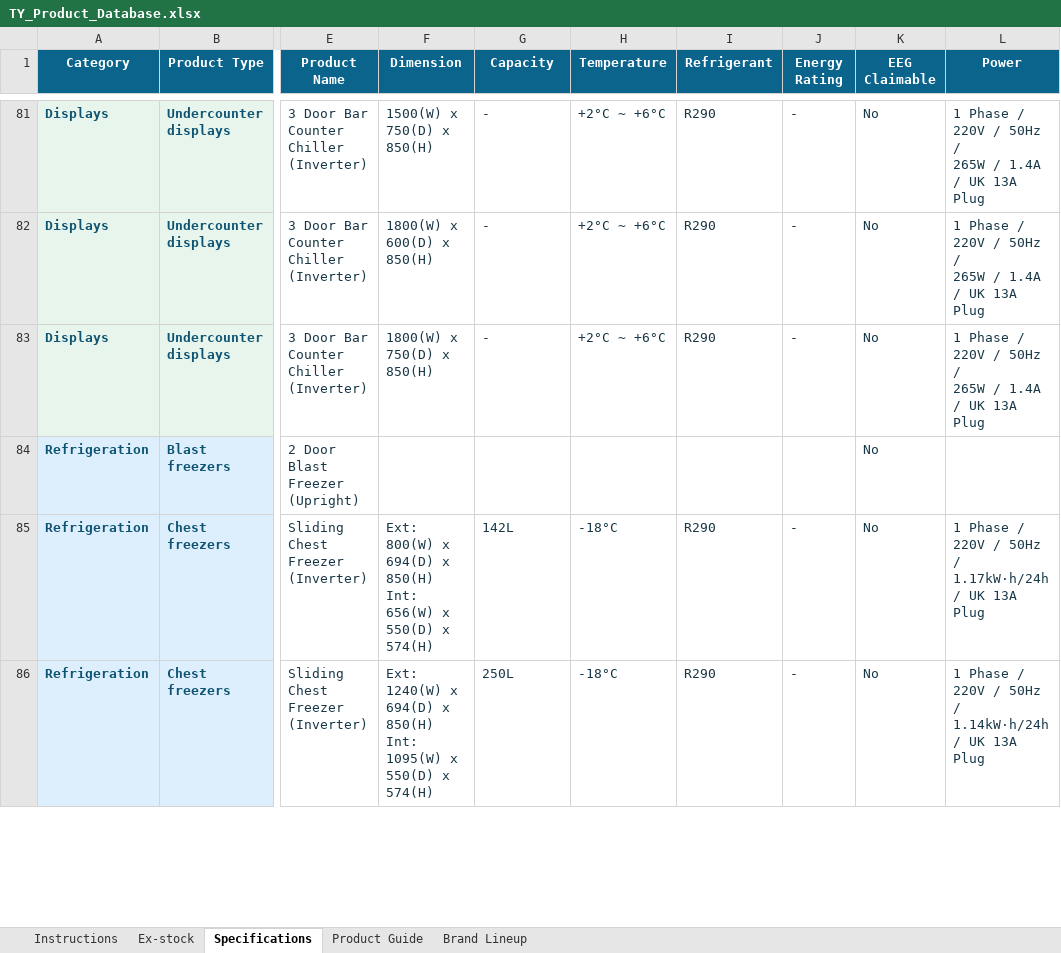
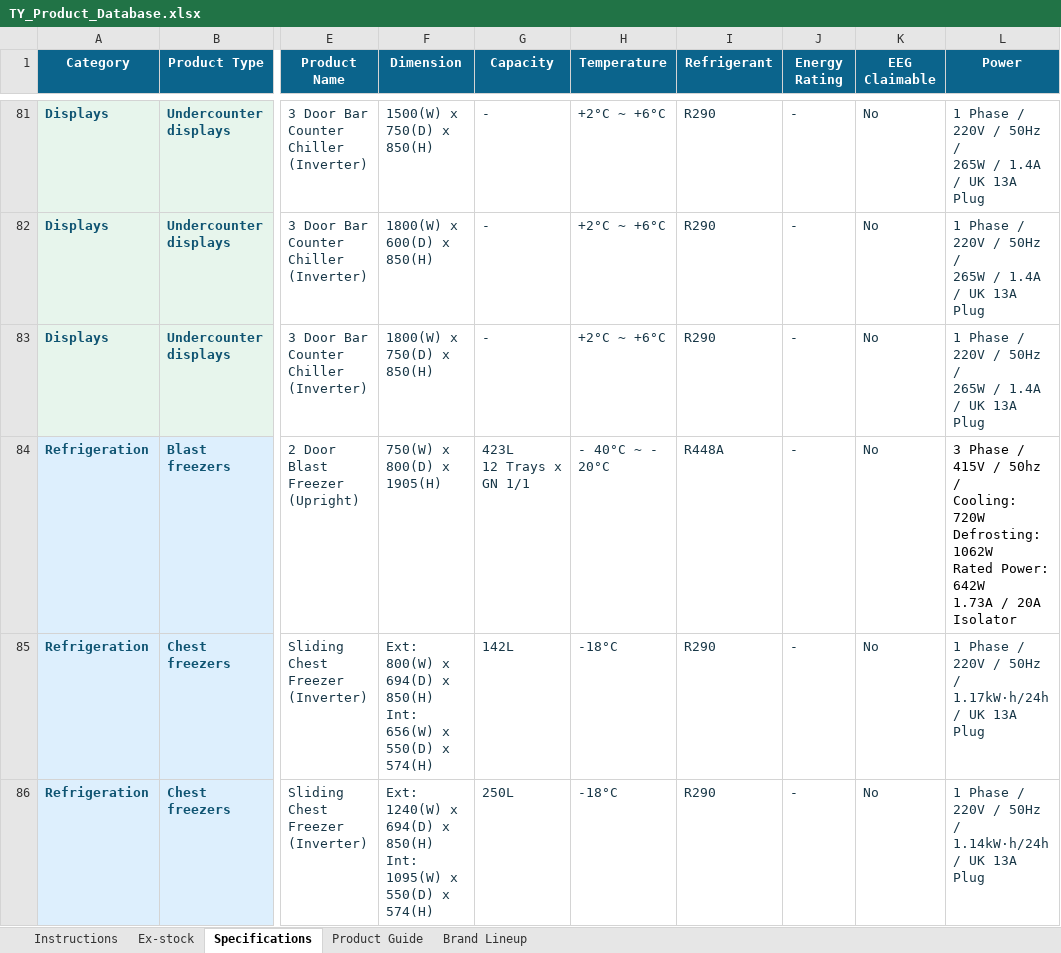
Before and after one commit to brightideas-studio/TyPIS, an Excel workbook: data/TY_Product_Database.xlsx, sheet Specifications, drawn as a sheet; only a part is shown, gaps mark what is left out; values as stored, in another font and other column widths than the file's, no borders; table styles not drawn; ↵ is a line break in a cell; the diff covers the shown part only; the diff names each change by its address in the sheet, - before the commit and + after, or states it on an @@ line.

```diff
--- a/data/TY_Product_Database.xlsx (sheet Specifications)
+++ b/data/TY_Product_Database.xlsx (sheet Specifications)
-F84 (Dimension): (empty)
+F84 (Dimension): 750(W) x 800(D) x 1905(H)
-G84 (Capacity): (empty)
+G84 (Capacity): 423L ↵ 12 Trays x GN 1/1
-H84 (Temperature): (empty)
+H84 (Temperature): - 40°C ~ - 20°C
-I84 (Refrigerant): (empty)
+I84 (Refrigerant): R448A
-J84 (Energy Rating): (empty)
+J84 (Energy Rating): -
-L84 (Power): (empty)
+L84 (Power): 3 Phase / 415V / 50hz / ↵ Cooling: 720W ↵ Defrosting: 1062W ↵ Rated Power: 642W ↵ 1.73A / 20A Isolator
```
Also changed, not shown: 27 added rows elsewhere in this sheet.
